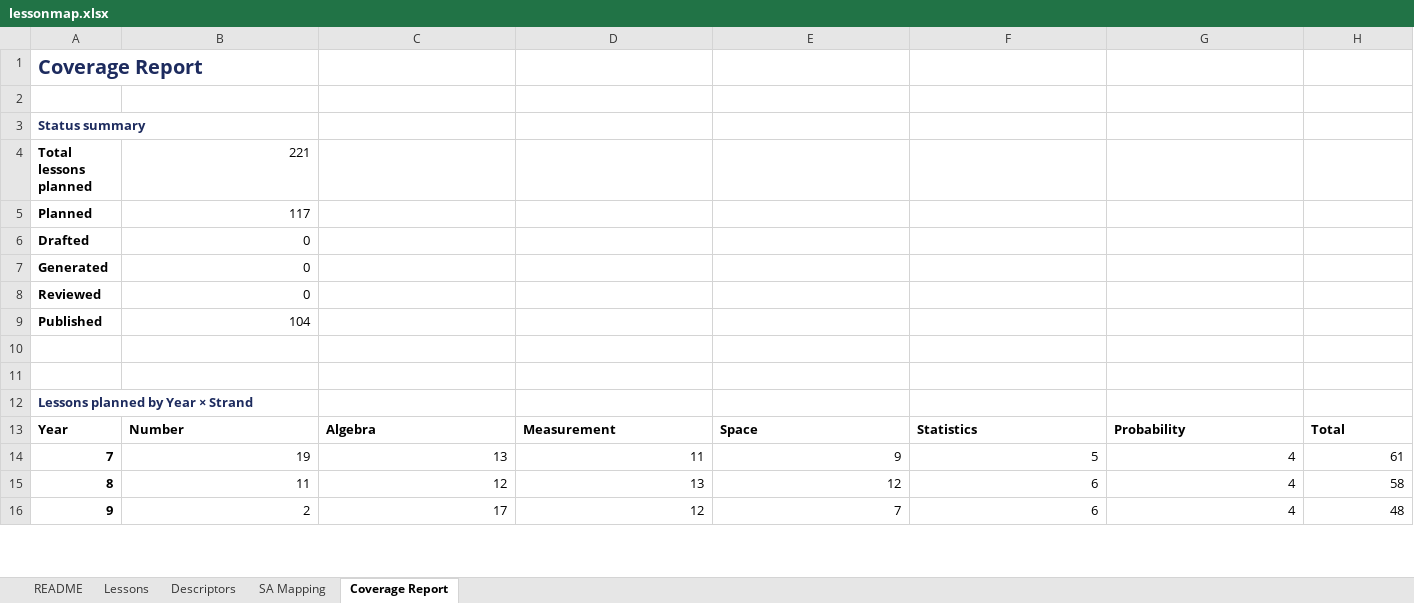
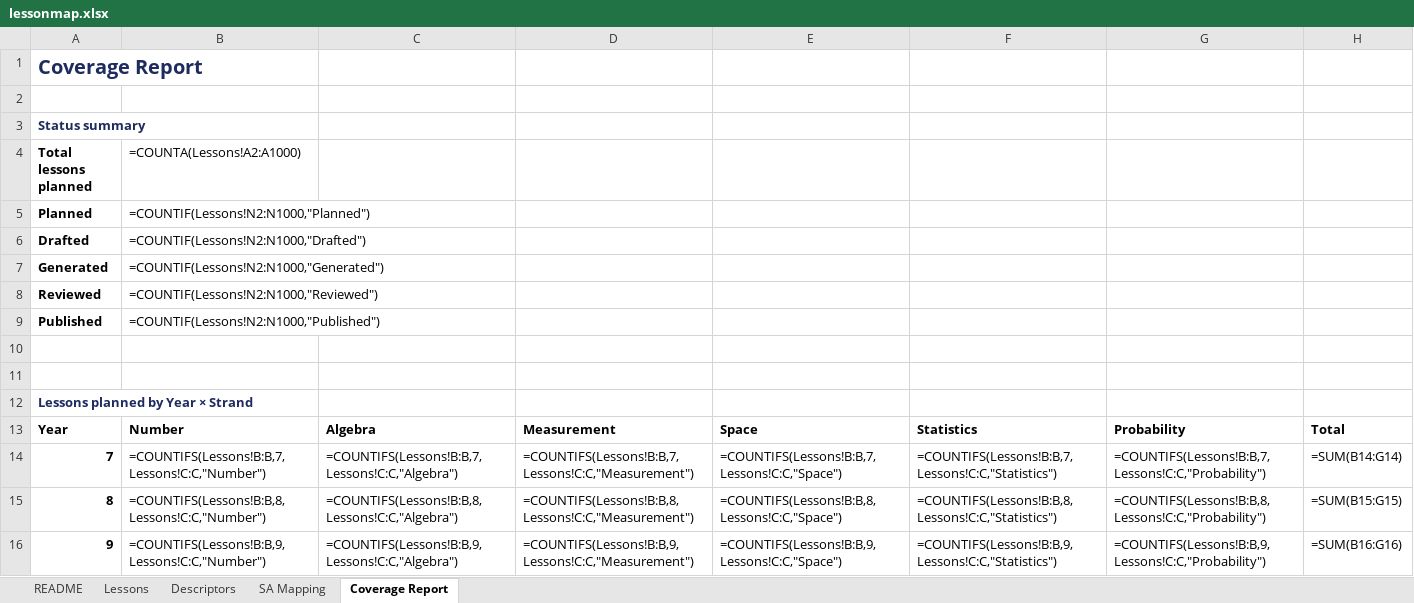
Before and after one commit to seager94/seager94.github.io, an Excel workbook: lessonmap.xlsx, sheet Coverage Report, drawn as a sheet; only a part is shown; values as stored, in another font and other column widths than the file's, no borders; formulas without a stored value are shown as written; the diff covers the shown part only; the diff names each change by its address in the sheet, - before the commit and + after, or states it on an @@ line.

Commit message:
Record Y9 Algebra 01-06 as Published; re-map per built-supersedes-planned rule

```diff
--- a/lessonmap.xlsx (sheet Coverage Report)
+++ b/lessonmap.xlsx (sheet Coverage Report)
-B4: 221
+B4: =COUNTA(Lessons!A2:A1000)
-B5 (=COUNTA(Lessons!A2:A1000)): 117
+B5 (=COUNTA(Lessons!A2:A1000)): =COUNTIF(Lessons!N2:N1000,"Planned")
-B6 (=COUNTA(Lessons!A2:A1000)): 0
+B6 (=COUNTA(Lessons!A2:A1000)): =COUNTIF(Lessons!N2:N1000,"Drafted")
-B7 (=COUNTA(Lessons!A2:A1000)): 0
+B7 (=COUNTA(Lessons!A2:A1000)): =COUNTIF(Lessons!N2:N1000,"Generated")
-B8 (=COUNTA(Lessons!A2:A1000)): 0
+B8 (=COUNTA(Lessons!A2:A1000)): =COUNTIF(Lessons!N2:N1000,"Reviewed")
-B9 (=COUNTA(Lessons!A2:A1000)): 104
+B9 (=COUNTA(Lessons!A2:A1000)): =COUNTIF(Lessons!N2:N1000,"Published")
-B14 (=COUNTA(Lessons!A2:A1000)): 19
+B14 (=COUNTA(Lessons!A2:A1000)): =COUNTIFS(Lessons!B:B,7,Lessons!C:C,"Number")
-C14: 13
+C14: =COUNTIFS(Lessons!B:B,7,Lessons!C:C,"Algebra")
-D14: 11
+D14: =COUNTIFS(Lessons!B:B,7,Lessons!C:C,"Measurement")
-E14: 9
+E14: =COUNTIFS(Lessons!B:B,7,Lessons!C:C,"Space")
-F14: 5
+F14: =COUNTIFS(Lessons!B:B,7,Lessons!C:C,"Statistics")
-G14: 4
+G14: =COUNTIFS(Lessons!B:B,7,Lessons!C:C,"Probability")
-H14: 61
+H14: =SUM(B14:G14)
-B15 (=COUNTA(Lessons!A2:A1000)): 11
+B15 (=COUNTA(Lessons!A2:A1000)): =COUNTIFS(Lessons!B:B,8,Lessons!C:C,"Number")
-C15: 12
+C15: =COUNTIFS(Lessons!B:B,8,Lessons!C:C,"Algebra")
-D15: 13
+D15: =COUNTIFS(Lessons!B:B,8,Lessons!C:C,"Measurement")
-E15: 12
+E15: =COUNTIFS(Lessons!B:B,8,Lessons!C:C,"Space")
-F15: 6
+F15: =COUNTIFS(Lessons!B:B,8,Lessons!C:C,"Statistics")
-G15: 4
+G15: =COUNTIFS(Lessons!B:B,8,Lessons!C:C,"Probability")
-H15: 58
+H15: =SUM(B15:G15)
-B16 (=COUNTA(Lessons!A2:A1000)): 2
+B16 (=COUNTA(Lessons!A2:A1000)): =COUNTIFS(Lessons!B:B,9,Lessons!C:C,"Number")
-C16: 17
+C16: =COUNTIFS(Lessons!B:B,9,Lessons!C:C,"Algebra")
-D16: 12
+D16: =COUNTIFS(Lessons!B:B,9,Lessons!C:C,"Measurement")
-E16: 7
+E16: =COUNTIFS(Lessons!B:B,9,Lessons!C:C,"Space")
-F16: 6
+F16: =COUNTIFS(Lessons!B:B,9,Lessons!C:C,"Statistics")
-G16: 4
+G16: =COUNTIFS(Lessons!B:B,9,Lessons!C:C,"Probability")
-H16: 48
+H16: =SUM(B16:G16)
```
Also changed, not shown: 14 edited cells elsewhere in this sheet, sheet Lessons, charts or pictures.
